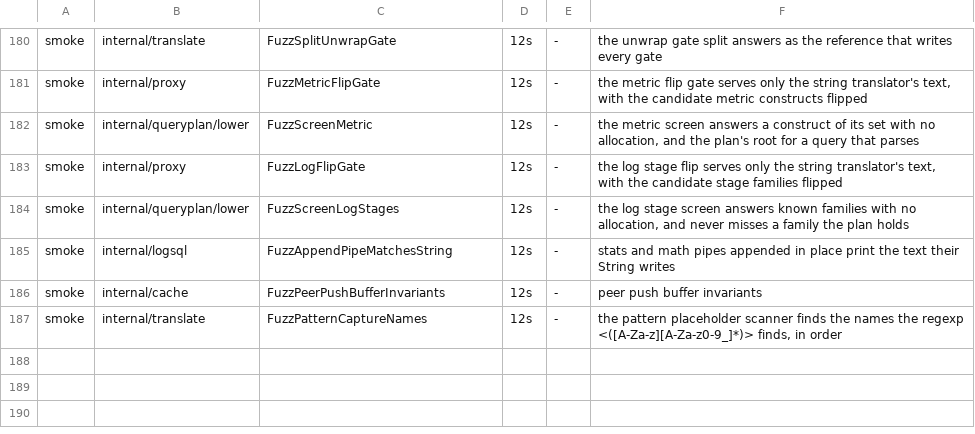
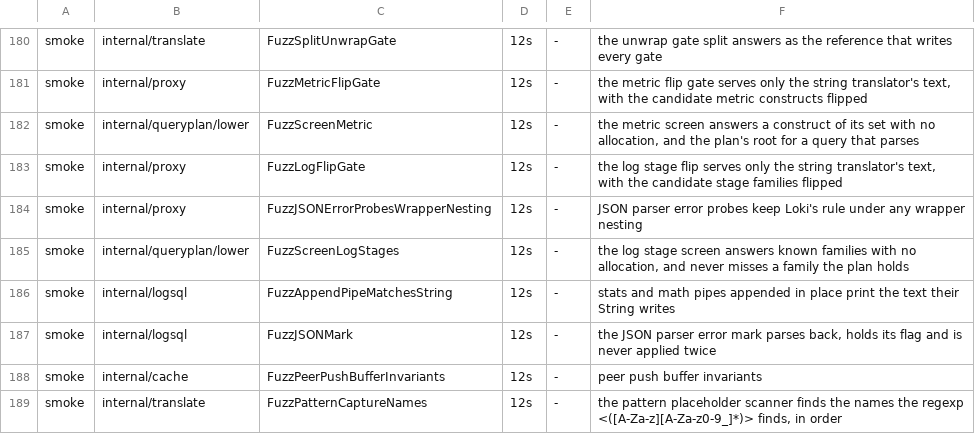
Before and after one commit to ReliablyObserve/loki-vl-proxy, a TSV file: scripts/ci/fuzz_smoke_targets.tsv, drawn as a sheet; only a part is shown, gaps mark what is left out; the diff names each change by its address in the sheet, - before the commit and + after, or states it on an @@ line.

Commit message:
fix: a JSON parser error fails a metric under any function, as in Loki
Loki fails a metric with its 400 pipeline error when a line its JSON parser
rejects reaches a range vector, under sort, topk, label_replace, binary and
set operations, nested aggregations and offsets alike. The proxy raised it
only on the shapes its ordered JSON evaluator recognised by text; every other
wrapper took the native route, whose unpack_json drops such a line, and
answered 200.

The decision is now taken on the parsed tree (every range aggregation whose
parser errors reach the result, with Loki's parser hints), and the detection
rides on the metric's own VictoriaLogs reads: a sentinel member spliced into
each line tells whether the query's own unpack_json parsed it, stats answers
group by it and raw rows carry a flag (kept through a keep stage), so a query
whose lines all parse sends no other request. Only after a mark, bounded lookups evaluate the stored rows
with the evaluator's Loki-faithful parser.

A binary operation over parser operands is no longer read by the bare-parser
text pattern (it answered 500), and unwrap conversion errors under
label_replace now fail like Loki.

Generated gate: every error-producing leaf under 33 wrappers and nestings,
recorded with Loki's engine and VictoriaLogs v1.49.0/v1.53.0, holding status,
text and the failing series to Loki. Open and listed as known: logfmt
--strict, unwrap errors in a set operand, lines only Loki's JSON parser
rejects under sort/topk, and sort over a keep pipeline read as a log query.

```diff
--- a/scripts/ci/fuzz_smoke_targets.tsv
+++ b/scripts/ci/fuzz_smoke_targets.tsv
+row 184: smoke | internal/proxy | FuzzJSONErrorProbesWrapperNesting | 12s | - | JSON parser error probes keep Loki's rule under any wrapper nesting
+row 187: smoke | internal/logsql | FuzzJSONMark | 12s | - | the JSON parser error mark parses back, holds its flag and is never applied twice
```
Also changed, not shown: 44 other files.
